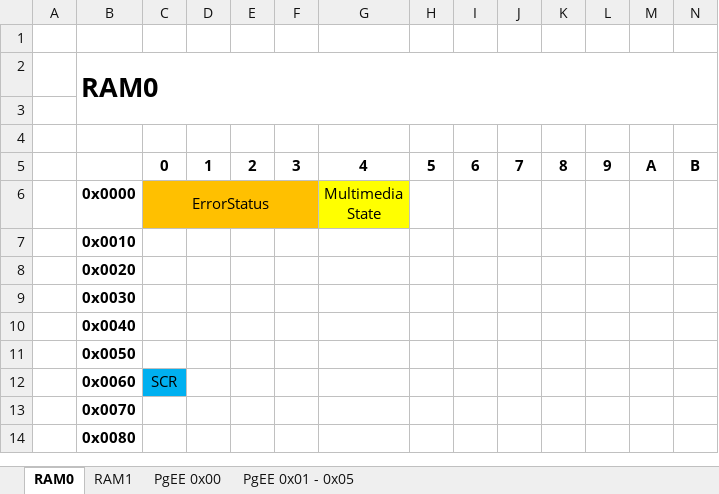
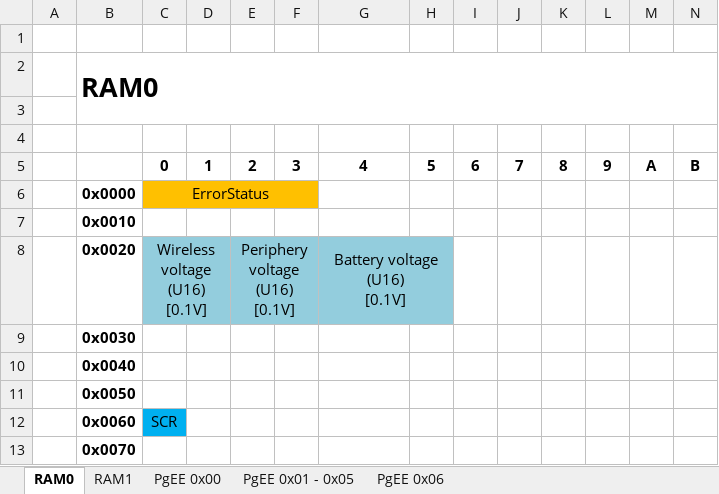
Before and after one commit to SiD86/Skynet_docs, an Excel workbook: Memory map.xlsx, sheet RAM0, drawn as a sheet; only a part is shown; the shorter side is filled out with more unchanged rows; values as stored, in another font and other column widths than the file's, no borders; removed rows and columns are numbered as before the commit, all else as after; rows hold the shown columns only; ↵ is a line break in a cell; the diff names each change by its address in the sheet, - before the commit and + after, or states it on an @@ line.

Commit message:
Added voltage divisor configuration

```diff
--- a/Memory map.xlsx (sheet RAM0)
+++ b/Memory map.xlsx (sheet RAM0)
+sheet tab: PgEE 0x06
-G6: Multimedia ↵ State
+G6: (empty)
-G6 fill: #FFFF00
+G6 fill: none
-row 8:  | 0x0020
+row 8:  | 0x0020 | Wireless voltage (U16) ↵ [0.1V] |  | Periphery voltage (U16) ↵ [0.1V] |  | Battery voltage (U16) ↵ [0.1V]
```
Also changed, not shown: 1 other file.
